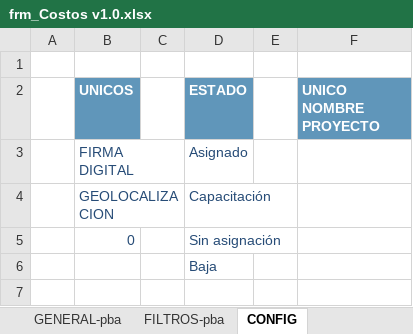
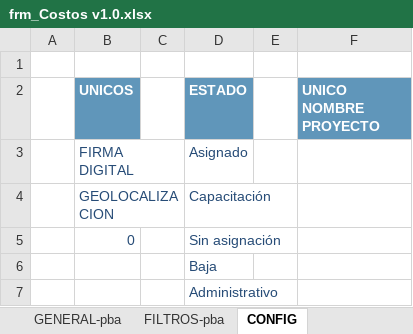
Before and after one commit to JuliaBecerraT/20220308-Formatos, an Excel workbook: frm_Costos v1.0.xlsx, sheet CONFIG, drawn as a sheet; values as stored, in another font and other column widths than the file's, no borders; the diff names each change by its address in the sheet, - before the commit and + after, or states it on an @@ line.

```diff
--- a/frm_Costos v1.0.xlsx (sheet CONFIG)
+++ b/frm_Costos v1.0.xlsx (sheet CONFIG)
+row 7:  |  |  | Administrativo
```
Also changed, not shown: sheet PERSONAL, sheet ASIGNACION, sheet INFORMACION GENERAL, formulas that keep their value, hidden cells.
